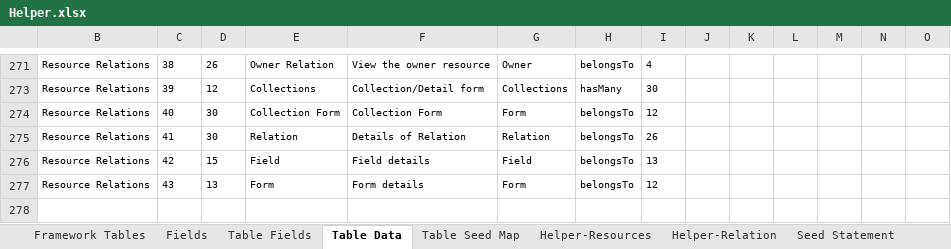
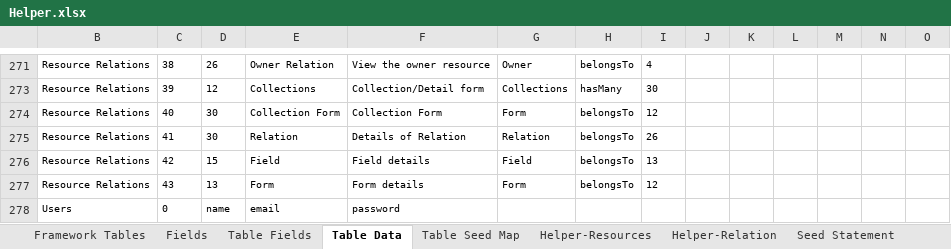
Before and after one commit to MilestoneInnovativeTechnologies/Appframe, an Excel workbook: Helper.xlsx, sheet Table Data, drawn as a sheet; only a part is shown, gaps mark what is left out; values as stored, in another font and other column widths than the file's, no borders; table styles not drawn; rows hold the shown columns only; the diff names each change by its address in the sheet, - before the commit and + after, or states it on an @@ line.

Commit message:
User table seeder added

```diff
--- a/Helper.xlsx (sheet Table Data)
+++ b/Helper.xlsx (sheet Table Data)
+row 278: Users | 0 | name | email | password
```
Also changed, not shown: sheet Seed Statement, sheet Table Seed Map, hidden cells.
